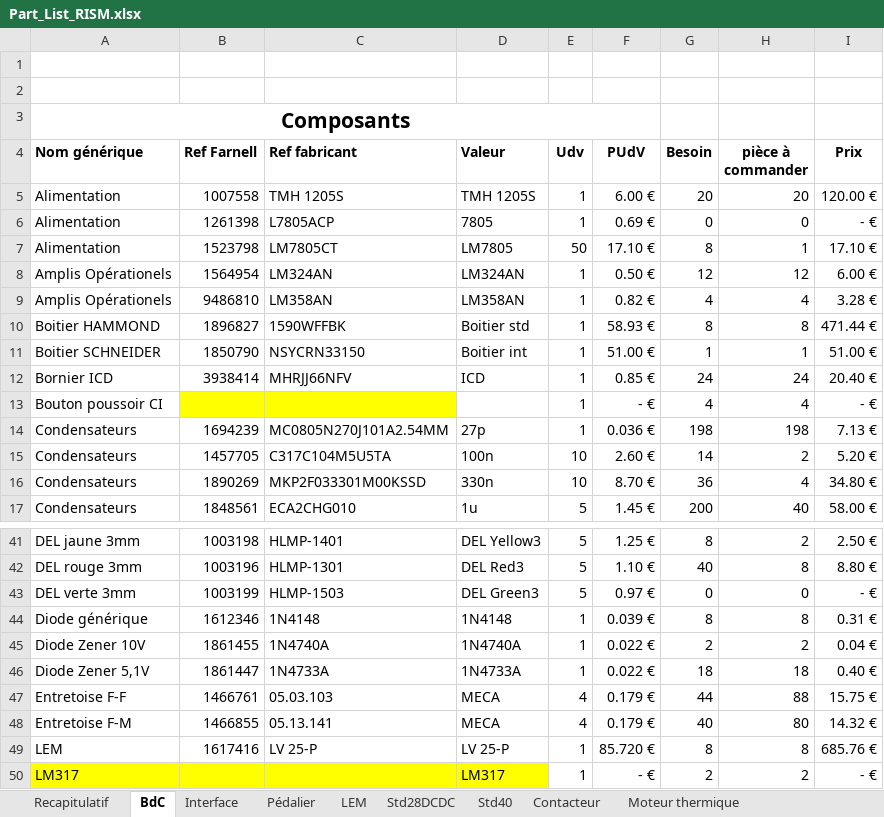
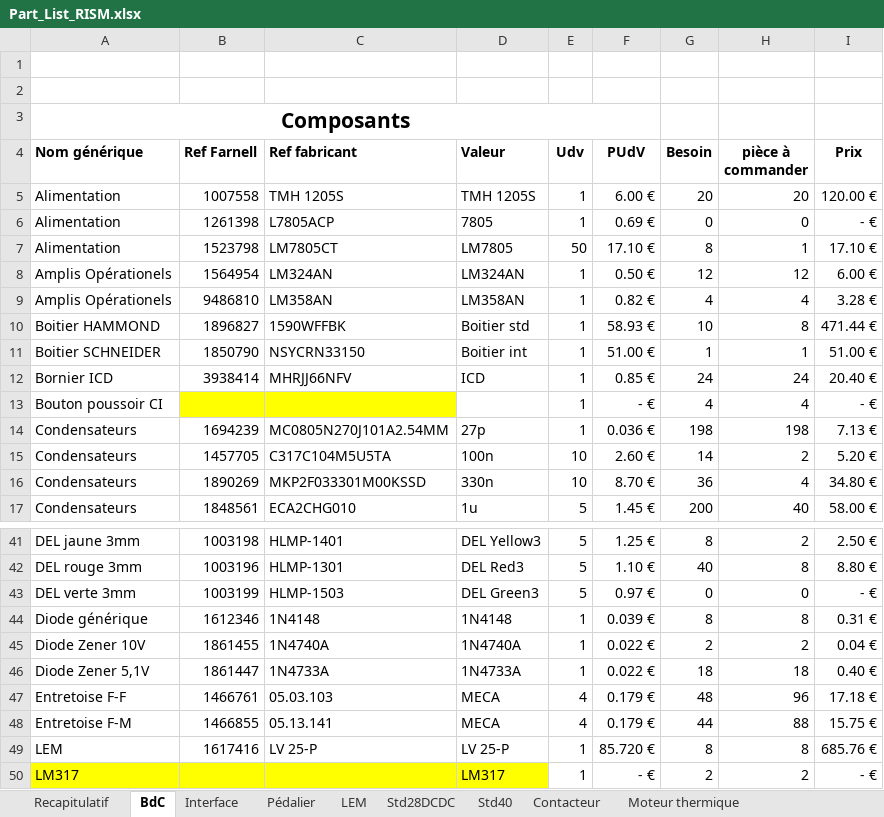
Before and after one commit to EPSA-Legacy/RISM, an Excel workbook: KiCad/2012_HypnoZ/Part_List_RISM.xlsx, sheet BdC, drawn as a sheet; only a part is shown, gaps mark what is left out; values as stored, in another font and other column widths than the file's, no borders; the diff covers the shown part only; the diff names each change by its address in the sheet, - before the commit and + after, or states it on an @@ line.

```diff
--- a/KiCad/2012_HypnoZ/Part_List_RISM.xlsx (sheet BdC)
+++ b/KiCad/2012_HypnoZ/Part_List_RISM.xlsx (sheet BdC)
-G10 (Besoin): 8
+G10 (Besoin): 10
-G47 (Besoin): 44
+G47 (Besoin): 48
-H47 (pièce à commander): 88
+H47 (pièce à commander): 96
-I47 (Prix): 15.75 €
+I47 (Prix): 17.18 €
-G48 (Besoin): 40
+G48 (Besoin): 44
-H48 (pièce à commander): 80
+H48 (pièce à commander): 88
-I48 (Prix): 14.32 €
+I48 (Prix): 15.75 €
```
Also changed, not shown: 4 added rows, 6 removed rows, 12 edited cells and cell formats elsewhere in this sheet, sheet Recapitulatif, formulas that keep their value.
